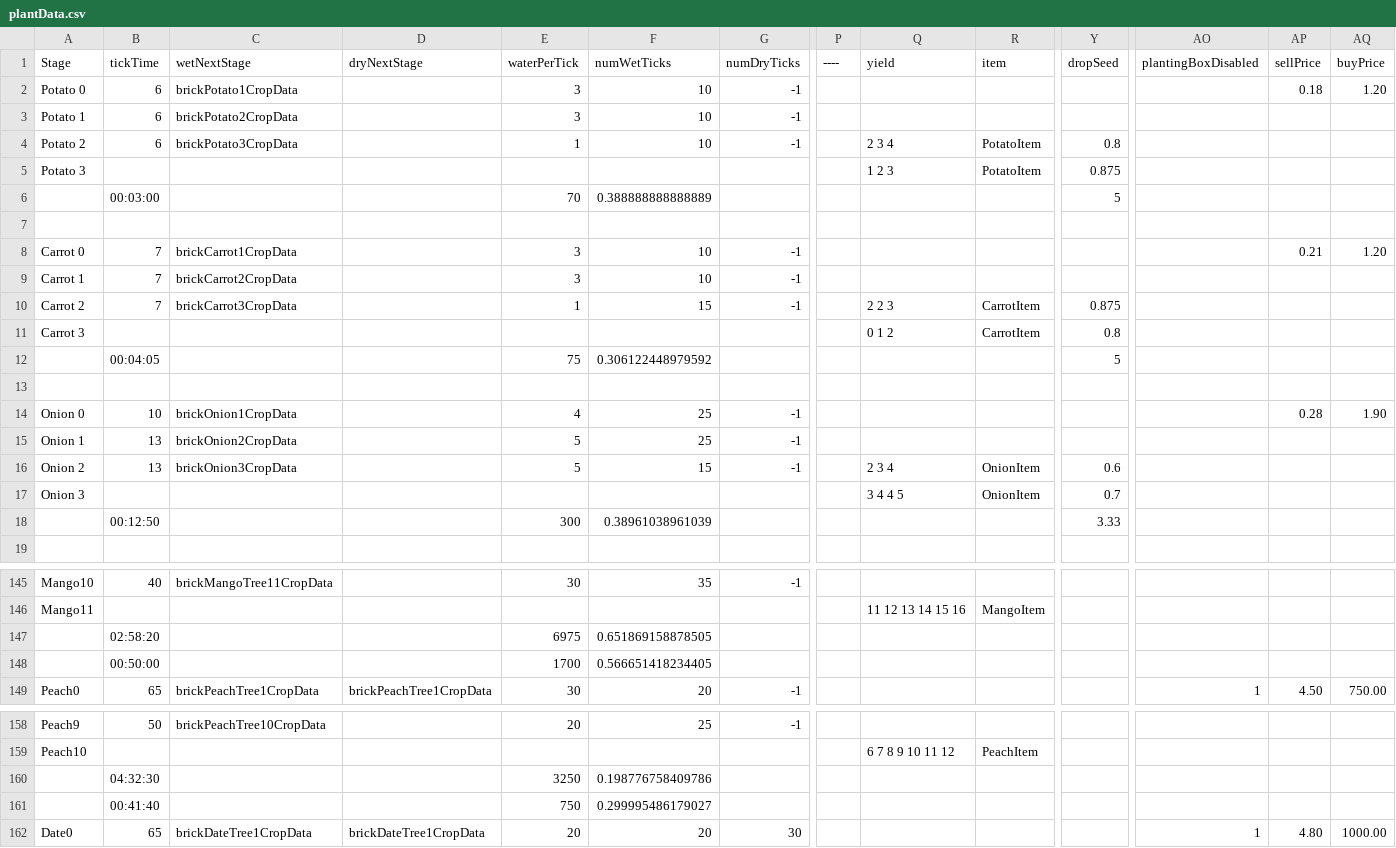
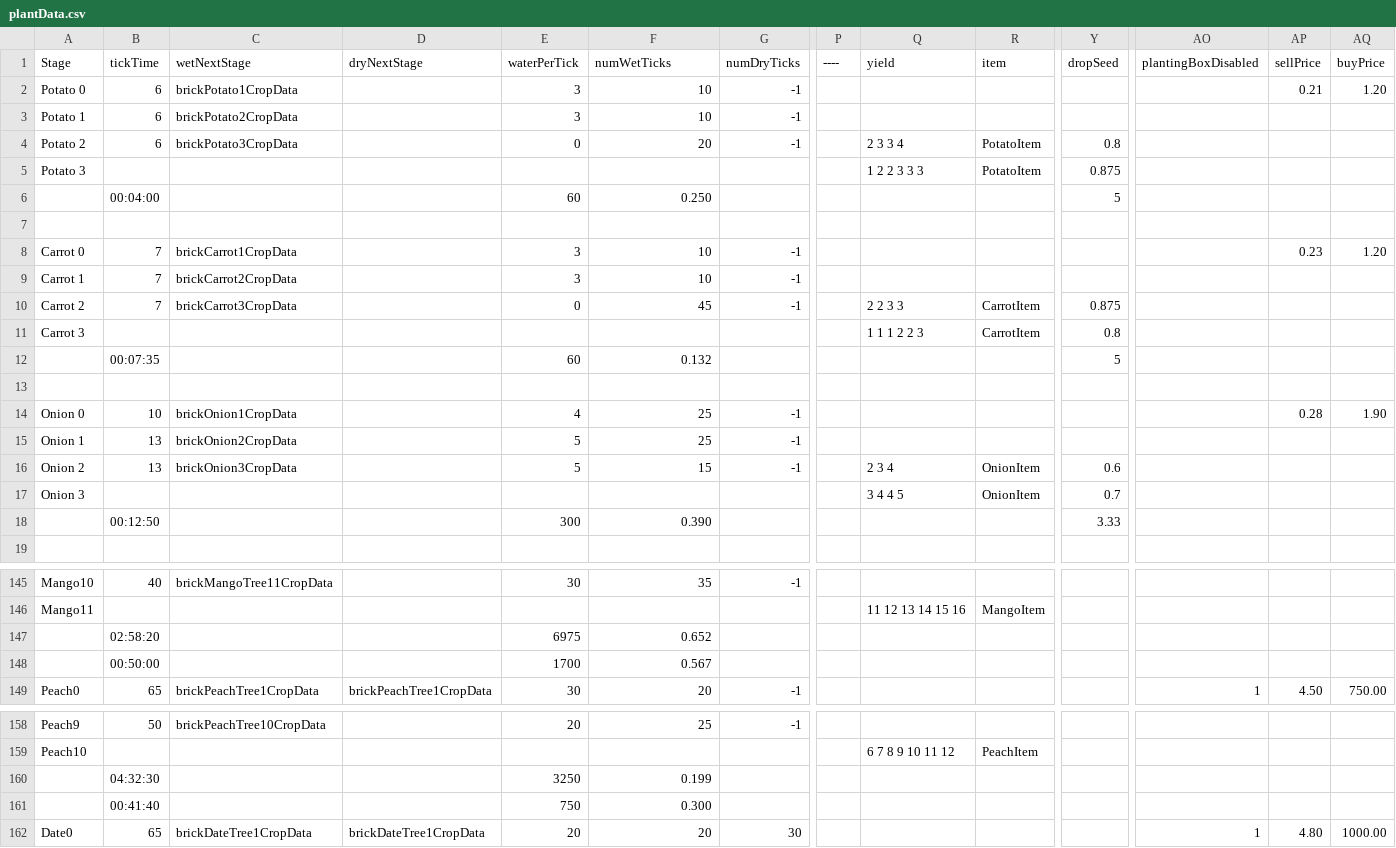
Before and after one commit to ConanODoyle/farming, a CSV file: config/plantData.csv, drawn as a sheet; only a part is shown, gaps mark what is left out; removed rows and columns are numbered as before the commit, all else as after; rows hold the shown columns only; the diff covers the shown part only; the diff names each change by its address in the sheet, - before the commit and + after, or states it on an @@ line.

```diff
--- a/config/plantData.csv
+++ b/config/plantData.csv
-AP2 (sellPrice): 0.18
+AP2 (sellPrice): 0.21
-E4 (waterPerTick): 1
+E4 (waterPerTick): 0
-F4 (numWetTicks): 10
+F4 (numWetTicks): 20
-Q4 (yield): 2 3 4
+Q4 (yield): 2 3 3 4
-Q5 (yield): 1 2 3
+Q5 (yield): 1 2 2 3 3 3
-row 6:  | 00:03:00 |  |  | 70 | 0.388888888888889 |  |  |  |  | 5
+row 6:  | 00:04:00 |  |  | 60 | 0.250 |  |  |  |  | 5
-AP8 (sellPrice): 0.21
+AP8 (sellPrice): 0.23
-E10 (waterPerTick): 1
+E10 (waterPerTick): 0
-F10 (numWetTicks): 15
+F10 (numWetTicks): 45
-Q10 (yield): 2 2 3
+Q10 (yield): 2 2 3 3
-Q11 (yield): 0 1 2
+Q11 (yield): 1 1 1 2 2 3
-row 12:  | 00:04:05 |  |  | 75 | 0.306122448979592 |  |  |  |  | 5
+row 12:  | 00:07:35 |  |  | 60 | 0.132 |  |  |  |  | 5
-F18 (numWetTicks): 0.38961038961039
+F18 (numWetTicks): 0.390
-F147 (numWetTicks): 0.651869158878505
+F147 (numWetTicks): 0.652
-F148 (numWetTicks): 0.566651418234405
+F148 (numWetTicks): 0.567
-F160 (numWetTicks): 0.198776758409786
+F160 (numWetTicks): 0.199
-F161 (numWetTicks): 0.299995486179027
+F161 (numWetTicks): 0.300
```
Also changed, not shown: 13 edited cells elsewhere in this file, 1 other file.
